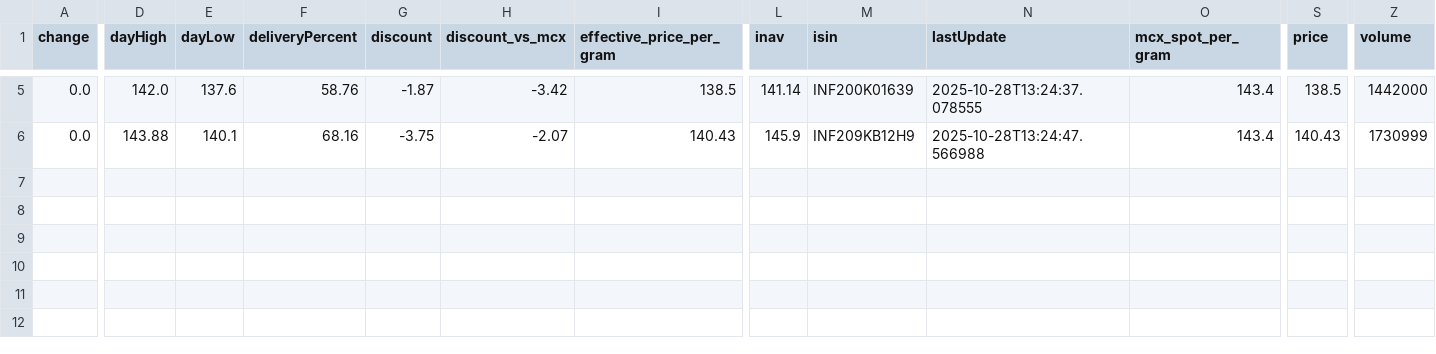
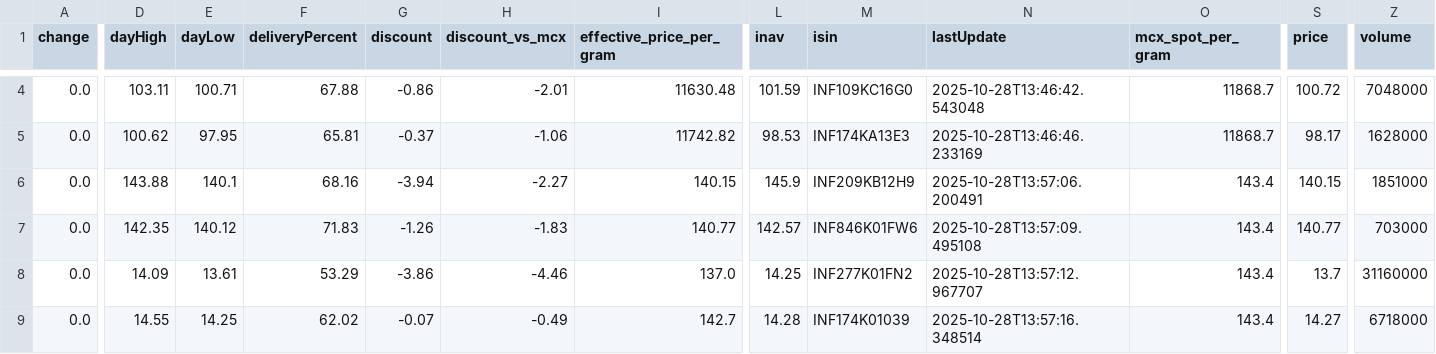
Before and after one commit to abhishekkumar9807/etf-tracker, a CSV file: data/etf_cache.csv, drawn as a sheet; only a part is shown, gaps mark what is left out; addresses are those after the commit; rows hold the shown columns only; the diff covers the shown part only; the diff names each change by its address in the sheet, - before the commit and + after, or states it on an @@ line.

```diff
--- a/data/etf_cache.csv
+++ b/data/etf_cache.csv
-D4 (dayHigh): 142.0
+D4 (dayHigh): 103.11
-E4 (dayLow): 137.6
+E4 (dayLow): 100.71
-F4 (deliveryPercent): 58.76
+F4 (deliveryPercent): 67.88
-G4 (discount): -1.87
+G4 (discount): -0.86
-H4 (discount_vs_mcx): -3.42
+H4 (discount_vs_mcx): -2.01
-I4 (effective_price_per_gram): 138.5
+I4 (effective_price_per_gram): 11630.48
-L4 (inav): 141.14
+L4 (inav): 101.59
-M4 (isin): INF200K01639
+M4 (isin): INF109KC16G0
-N4 (lastUpdate): 2025-10-28T13:24:37.078555
+N4 (lastUpdate): 2025-10-28T13:46:42.543048
-O4 (mcx_spot_per_gram): 143.4
+O4 (mcx_spot_per_gram): 11868.7
-S4 (price): 138.5
+S4 (price): 100.72
-Z4 (volume): 1442000
+Z4 (volume): 7048000
+row 5: 0.0 | 100.62 | 97.95 | 65.81 | -0.37 | -1.06 | 11742.82 | 98.53 | INF174KA13E3 | 2025-10-28T13:46:46.233169 | 11868.7 | 98.17 | 1628000
-G6 (discount): -3.75
+G6 (discount): -3.94
-H6 (discount_vs_mcx): -2.07
+H6 (discount_vs_mcx): -2.27
-I6 (effective_price_per_gram): 140.43
+I6 (effective_price_per_gram): 140.15
-N6 (lastUpdate): 2025-10-28T13:24:47.566988
+N6 (lastUpdate): 2025-10-28T13:57:06.200491
-S6 (price): 140.43
+S6 (price): 140.15
-Z6 (volume): 1730999
+Z6 (volume): 1851000
+row 7: 0.0 | 142.35 | 140.12 | 71.83 | -1.26 | -1.83 | 140.77 | 142.57 | INF846K01FW6 | 2025-10-28T13:57:09.495108 | 143.4 | 140.77 | 703000
+row 8: 0.0 | 14.09 | 13.61 | 53.29 | -3.86 | -4.46 | 137.0 | 14.25 | INF277K01FN2 | 2025-10-28T13:57:12.967707 | 143.4 | 13.7 | 31160000
+row 9: 0.0 | 14.55 | 14.25 | 62.02 | -0.07 | -0.49 | 142.7 | 14.28 | INF174K01039 | 2025-10-28T13:57:16.348514 | 143.4 | 14.27 | 6718000
```
Also changed, not shown: 1 removed row and 23 edited cells elsewhere in this file, 2 other files.
